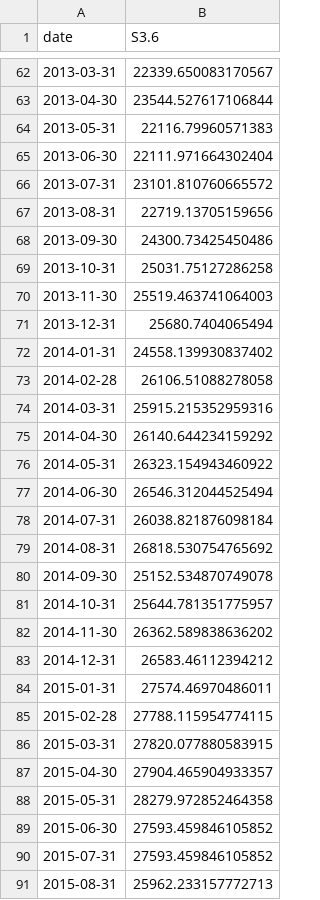
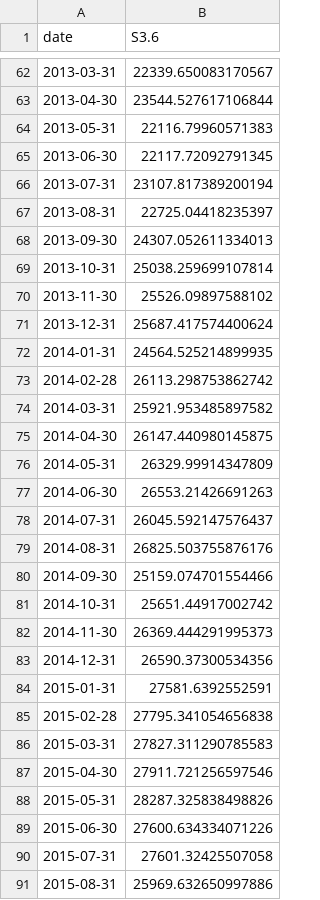
Before and after one commit to ignasigarciamartine-arch/systematic-taa-paper, a CSV file: data/outputs/s36_equity_curve.csv, drawn as a sheet; only a part is shown, gaps mark what is left out; the diff covers the shown part only.

```diff
--- a/data/outputs/s36_equity_curve.csv
+++ b/data/outputs/s36_equity_curve.csv
@@ -64,28 +64,28 @@ date,S3.6
 2013-05-31,22116.79960571383
-2013-06-30,22111.971664302404
-2013-07-31,23101.810760665572
-2013-08-31,22719.13705159656
-2013-09-30,24300.73425450486
-2013-10-31,25031.75127286258
-2013-11-30,25519.463741064003
-2013-12-31,25680.7404065494
-2014-01-31,24558.139930837402
-2014-02-28,26106.51088278058
-2014-03-31,25915.215352959316
-2014-04-30,26140.644234159292
-2014-05-31,26323.154943460922
-2014-06-30,26546.312044525494
-2014-07-31,26038.821876098184
-2014-08-31,26818.530754765692
-2014-09-30,25152.534870749078
-2014-10-31,25644.781351775957
-2014-11-30,26362.589838636202
-2014-12-31,26583.46112394212
-2015-01-31,27574.46970486011
-2015-02-28,27788.115954774115
-2015-03-31,27820.077880583915
-2015-04-30,27904.465904933357
-2015-05-31,28279.972852464358
-2015-06-30,27593.459846105852
-2015-07-31,27593.459846105852
-2015-08-31,25962.233157772713
+2013-06-30,22117.72092791345
+2013-07-31,23107.817389200194
+2013-08-31,22725.04418235397
+2013-09-30,24307.052611334013
+2013-10-31,25038.259699107814
+2013-11-30,25526.09897588102
+2013-12-31,25687.417574400624
+2014-01-31,24564.525214899935
+2014-02-28,26113.298753862742
+2014-03-31,25921.953485897582
+2014-04-30,26147.440980145875
+2014-05-31,26329.99914347809
+2014-06-30,26553.21426691263
+2014-07-31,26045.592147576437
+2014-08-31,26825.503755876176
+2014-09-30,25159.074701554466
+2014-10-31,25651.44917002742
+2014-11-30,26369.444291995373
+2014-12-31,26590.37300534356
+2015-01-31,27581.6392552591
+2015-02-28,27795.341054656838
+2015-03-31,27827.311290785583
+2015-04-30,27911.721256597546
+2015-05-31,28287.325838498826
+2015-06-30,27600.634334071226
+2015-07-31,27601.32425507058
+2015-08-31,25969.632650997886
```
Also changed, not shown: 124 edited cells elsewhere in this file, data/outputs/s36_allocation_log.csv, data/outputs/s36_monthly_returns.csv, 35 other files.
